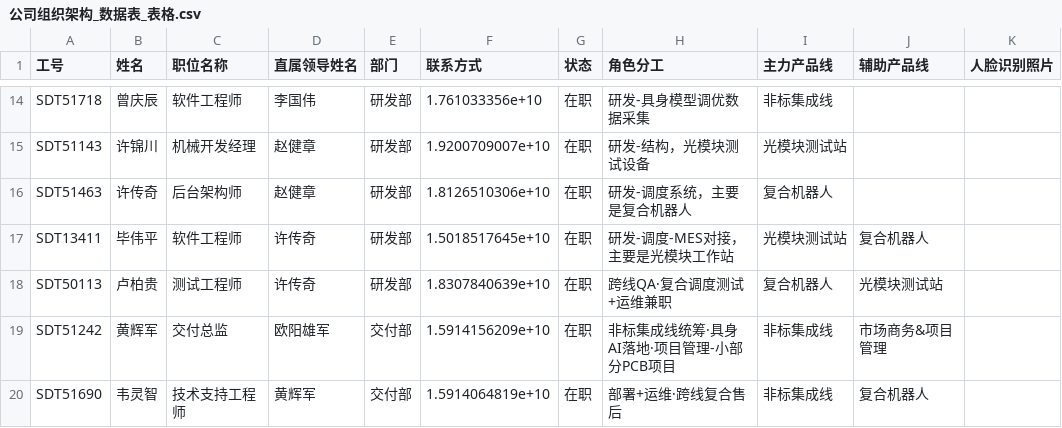
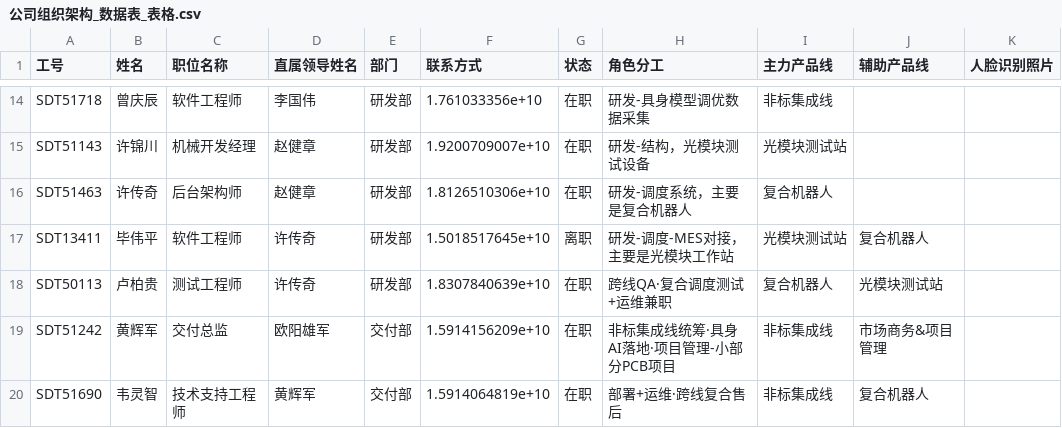
Before and after one commit to Jerryzhao0313/org-division-report, a CSV file: 公司组织架构_数据表_表格.csv, drawn as a sheet; only a part is shown, gaps mark what is left out; the diff names each change by its address in the sheet, - before the commit and + after, or states it on an @@ line.

```diff
--- a/公司组织架构_数据表_表格.csv
+++ b/公司组织架构_数据表_表格.csv
-G17 (状态): 在职
+G17 (状态): 离职
```
Also changed, not shown: 3 other files.
